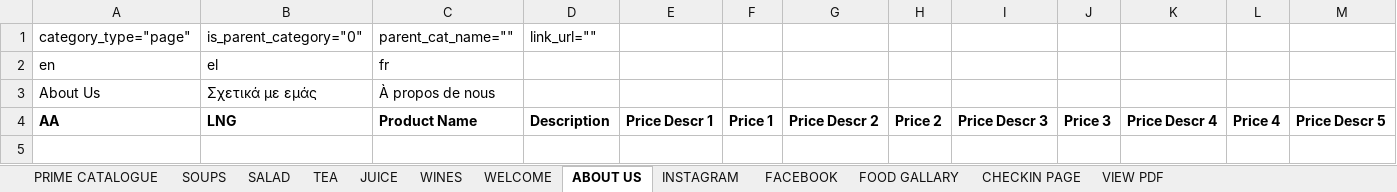
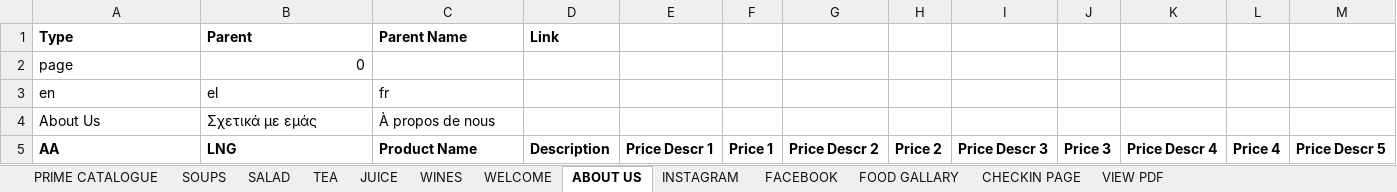
Before and after one commit to harmispatel/restaurant_menu_phase2, an Excel workbook: public/csv_demo/category_item_demo.xlsx, sheet ABOUT US, drawn as a sheet; only a part is shown; values as stored, in another font and other column widths than the file's, no borders; removed rows and columns are numbered as before the commit, all else as after; rows hold the shown columns only; the diff names each change by its address in the sheet, - before the commit and + after, or states it on an @@ line.

```diff
--- a/public/csv_demo/category_item_demo.xlsx (sheet ABOUT US)
+++ b/public/csv_demo/category_item_demo.xlsx (sheet ABOUT US)
-row 1: category_type="page" | is_parent_category="0" | parent_cat_name="" | link_url=""
+row 1: Type | Parent | Parent Name | Link
+row 2: page | 0
```
Also changed, not shown: sheet INSTAGRAM, sheet FACEBOOK, sheet SALAD, sheet SOUPS, sheet TEA, sheet FOOD GALLARY, 6 more sheets, 18 other files.
